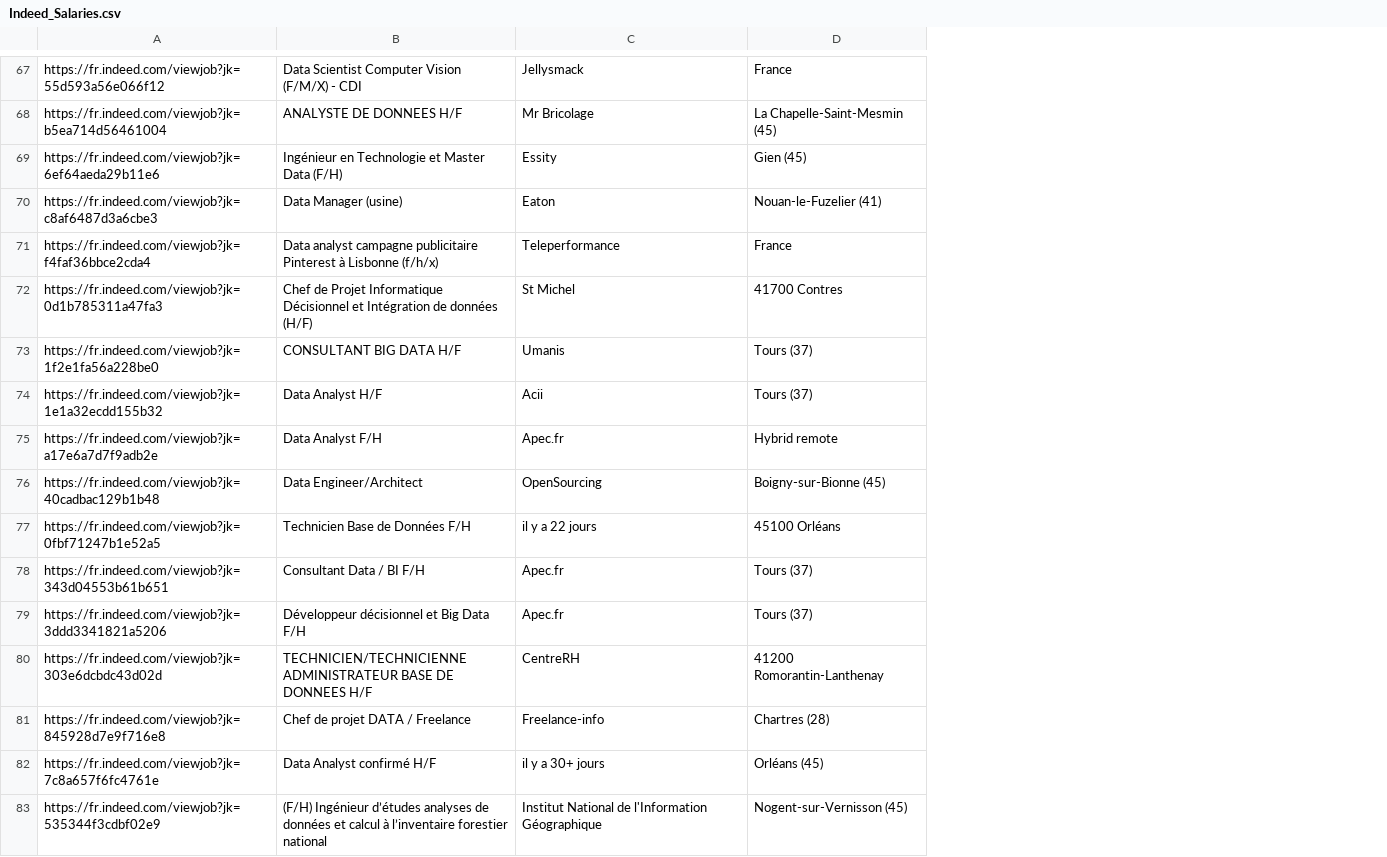
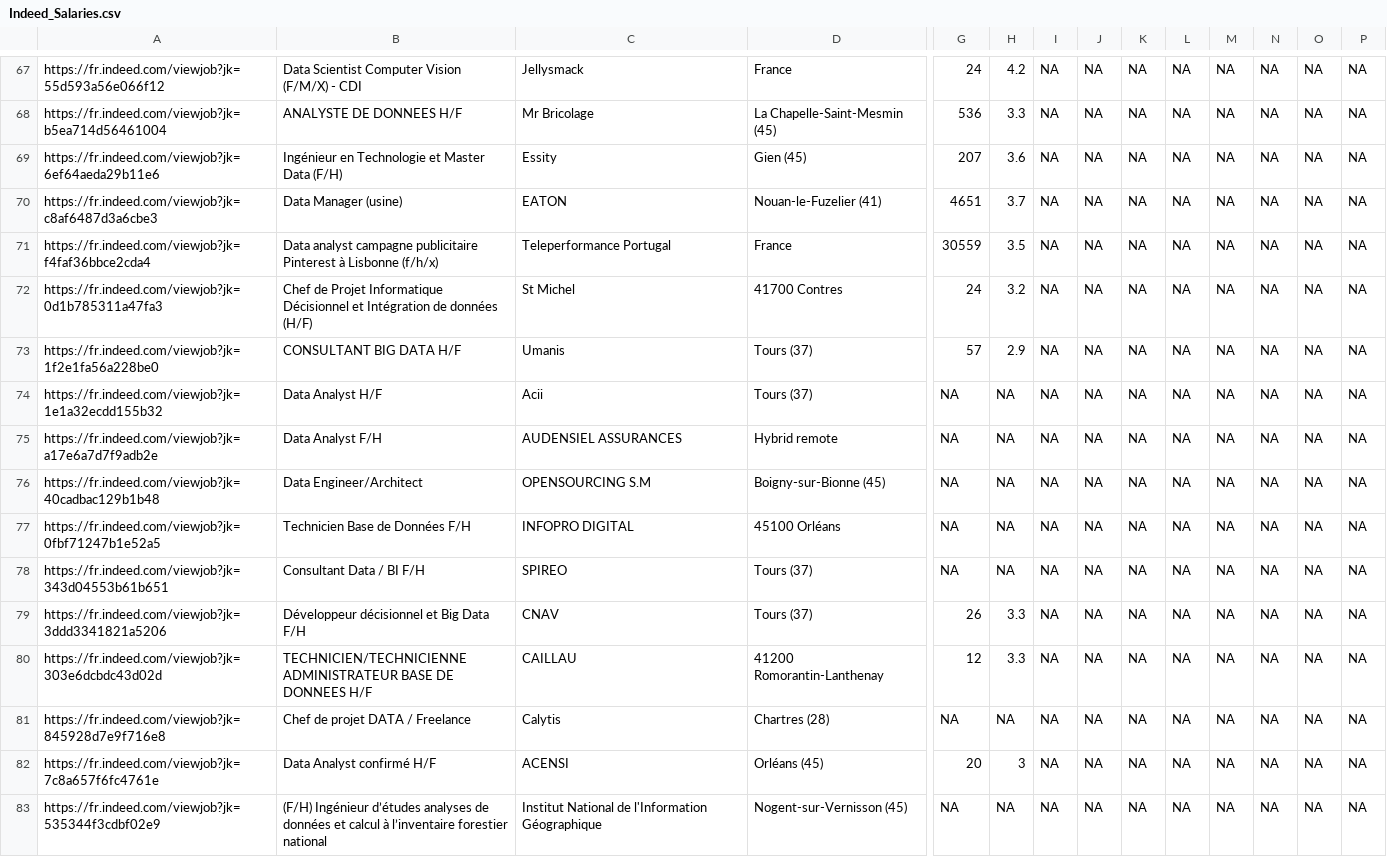
Before and after one commit to dataIA-2021/IndeedSalariesG2, a CSV file: Indeed_Salaries.csv, drawn as a sheet; only a part is shown, gaps mark what is left out; the diff covers the shown part only; the diff names each change by its address in the sheet, - before the commit and + after, or states it on an @@ line.

```diff
--- a/Indeed_Salaries.csv
+++ b/Indeed_Salaries.csv
+column G, rows 67-83: 24 | 536 | 207 | 4651 | 30559 | 24 | 57 | NA | NA | NA | NA | NA | 26 | 12 | NA | 20 | NA
+column H, rows 67-83: 4.2 | 3.3 | 3.6 | 3.7 | 3.5 | 3.2 | 2.9 | NA | NA | NA | NA | NA | 3.3 | 3.3 | NA | 3 | NA
+column I, rows 67-83: all NA
+column J, rows 67-83: all NA
+column K, rows 67-83: all NA
+column L, rows 67-83: all NA
+column M, rows 67-83: all NA
+column N, rows 67-83: all NA
+column O, rows 67-83: all NA
+column P, rows 67-83: all NA
-C70: Eaton
+C70: EATON
-C71: Teleperformance
+C71: Teleperformance Portugal
-C75: Apec.fr
+C75: AUDENSIEL ASSURANCES
-C76: OpenSourcing
+C76: OPENSOURCING S.M
-C77: il y a 22 jours
+C77: INFOPRO DIGITAL
-C78: Apec.fr
+C78: SPIREO
-C79: Apec.fr
+C79: CNAV
-C80: CentreRH
+C80: CAILLAU
-C81: Freelance-info
+C81: Calytis
-C82: il y a 30+ jours
+C82: ACENSI
```
Also changed, not shown: 54 edited cells elsewhere in this file, 1 other file.
